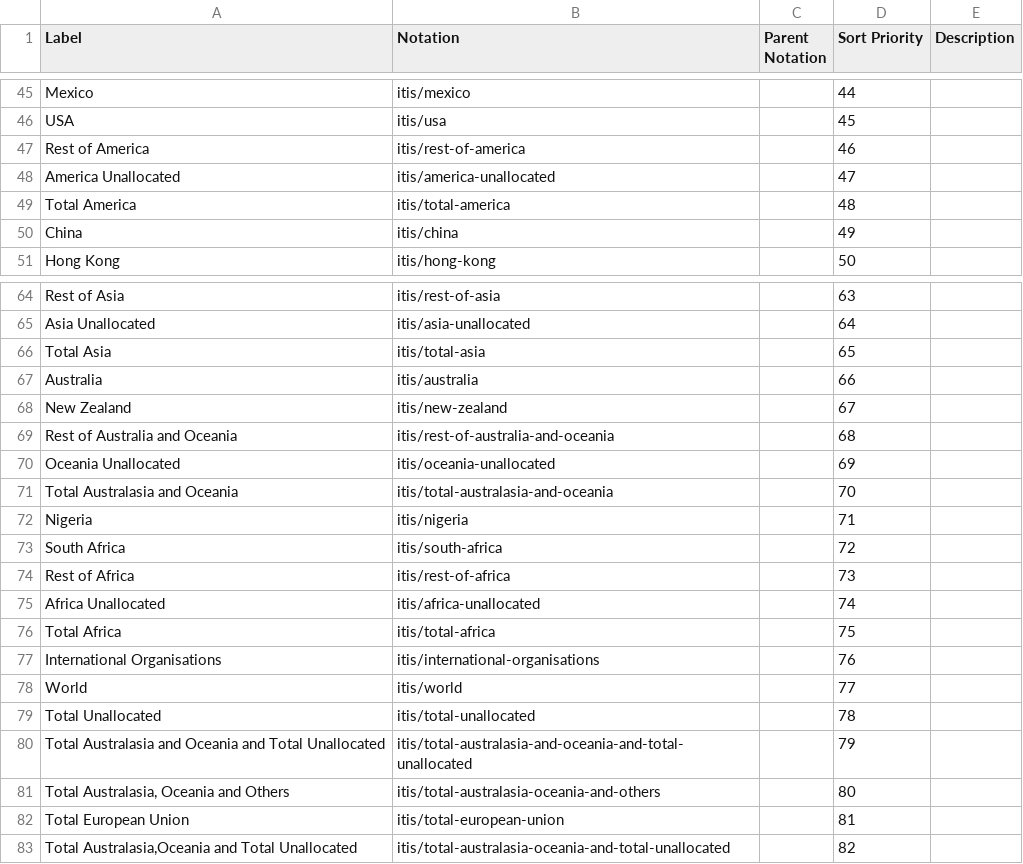
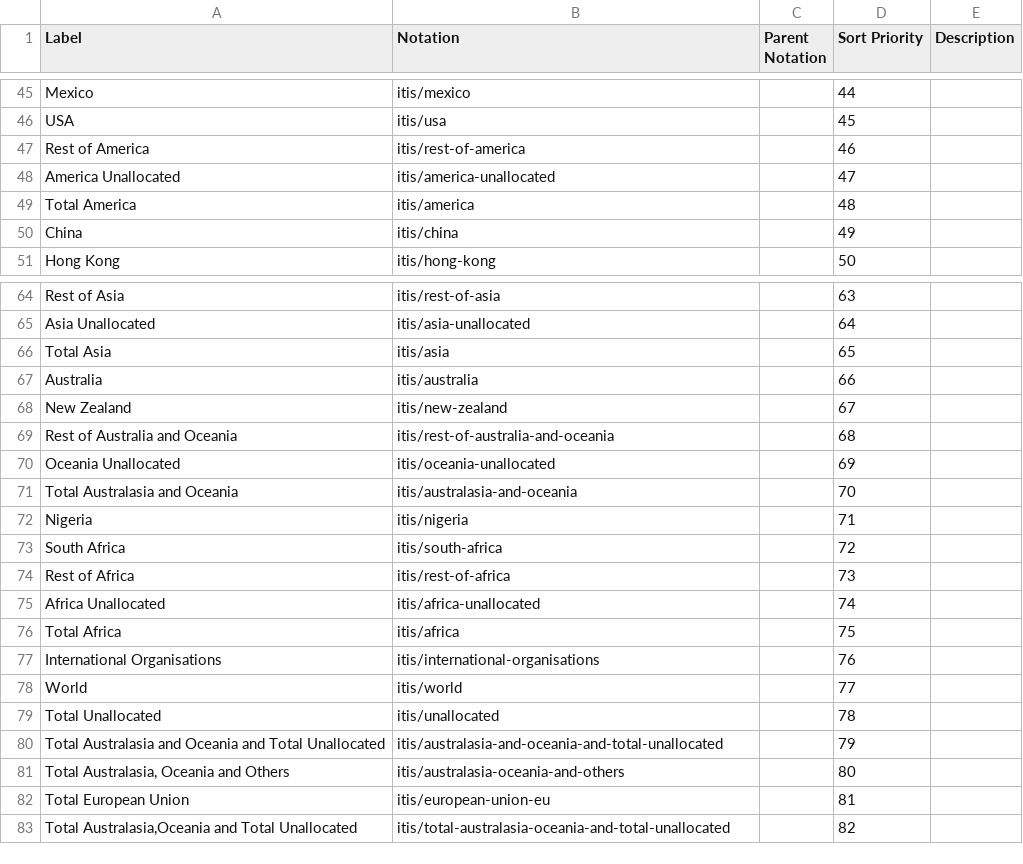
Before and after one commit to GSS-Cogs/family-trade, a CSV file: codelists/itis-geographies.csv, drawn as a sheet; only a part is shown, gaps mark what is left out.

```diff
--- a/codelists/itis-geographies.csv
+++ b/codelists/itis-geographies.csv
@@ -48,3 +48,3 @@ Rest of America,itis/rest-of-america,,46,
 America Unallocated,itis/america-unallocated,,47,
-Total America,itis/total-america,,48,
+Total America,itis/america,,48,
 China,itis/china,,49,
@@ -65,3 +65,3 @@ Rest of Asia,itis/rest-of-asia,,63,
 Asia Unallocated,itis/asia-unallocated,,64,
-Total Asia,itis/total-asia,,65,
+Total Asia,itis/asia,,65,
 Australia,itis/australia,,66,
@@ -70,3 +70,3 @@ Rest of Australia and Oceania,itis/rest-of-australia-and-oceania,,68,
 Oceania Unallocated,itis/oceania-unallocated,,69,
-Total Australasia and Oceania,itis/total-australasia-and-oceania,,70,
+Total Australasia and Oceania,itis/australasia-and-oceania,,70,
 Nigeria,itis/nigeria,,71,
@@ -75,9 +75,9 @@ Rest of Africa,itis/rest-of-africa,,73,
 Africa Unallocated,itis/africa-unallocated,,74,
-Total Africa,itis/total-africa,,75,
+Total Africa,itis/africa,,75,
 International Organisations,itis/international-organisations,,76,
 World,itis/world,,77,
-Total Unallocated,itis/total-unallocated,,78,
-Total Australasia and Oceania and Total Unallocated,itis/total-australasia-and-oceania-and-total-unallocated,,79,
-"Total Australasia, Oceania and Others",itis/total-australasia-oceania-and-others,,80,
-Total European Union,itis/total-european-union,,81,
+Total Unallocated,itis/unallocated,,78,
+Total Australasia and Oceania and Total Unallocated,itis/australasia-and-oceania-and-total-unallocated,,79,
+"Total Australasia, Oceania and Others",itis/australasia-oceania-and-others,,80,
+Total European Union,itis/european-union-eu,,81,
 "Total Australasia,Oceania and Total Unallocated",itis/total-australasia-oceania-and-total-unallocated,,82,
```
Also changed, not shown: codelists/itis-industry.csv, codelists/itis-services.csv.
